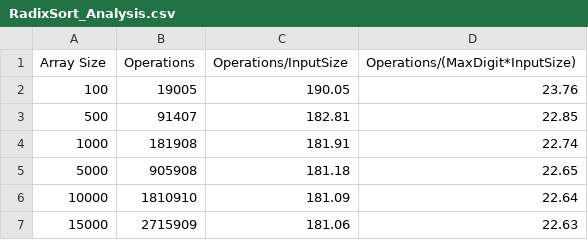
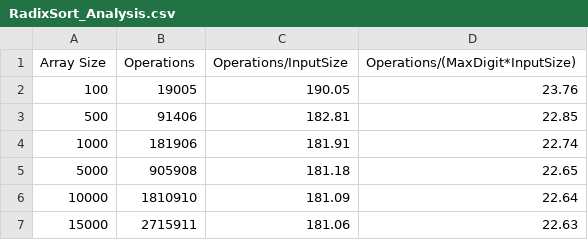
Before and after one commit to ArwenLaung/CPT212-Assignment1, a CSV file: RadixSort_Analysis.csv, drawn as a sheet.

```diff
--- a/RadixSort_Analysis.csv
+++ b/RadixSort_Analysis.csv
@@ -2,6 +2,6 @@ Array Size,Operations,Operations/InputSize,Operations/(MaxDigit*InputSize)
 100,19005,190.05,23.76
-500,91407,182.81,22.85
-1000,181908,181.91,22.74
+500,91406,182.81,22.85
+1000,181906,181.91,22.74
 5000,905908,181.18,22.65
 10000,1810910,181.09,22.64
-15000,2715909,181.06,22.63
+15000,2715911,181.06,22.63
```
Also changed, not shown: RadixSortWords_Analysis.csv, 2 other files.
